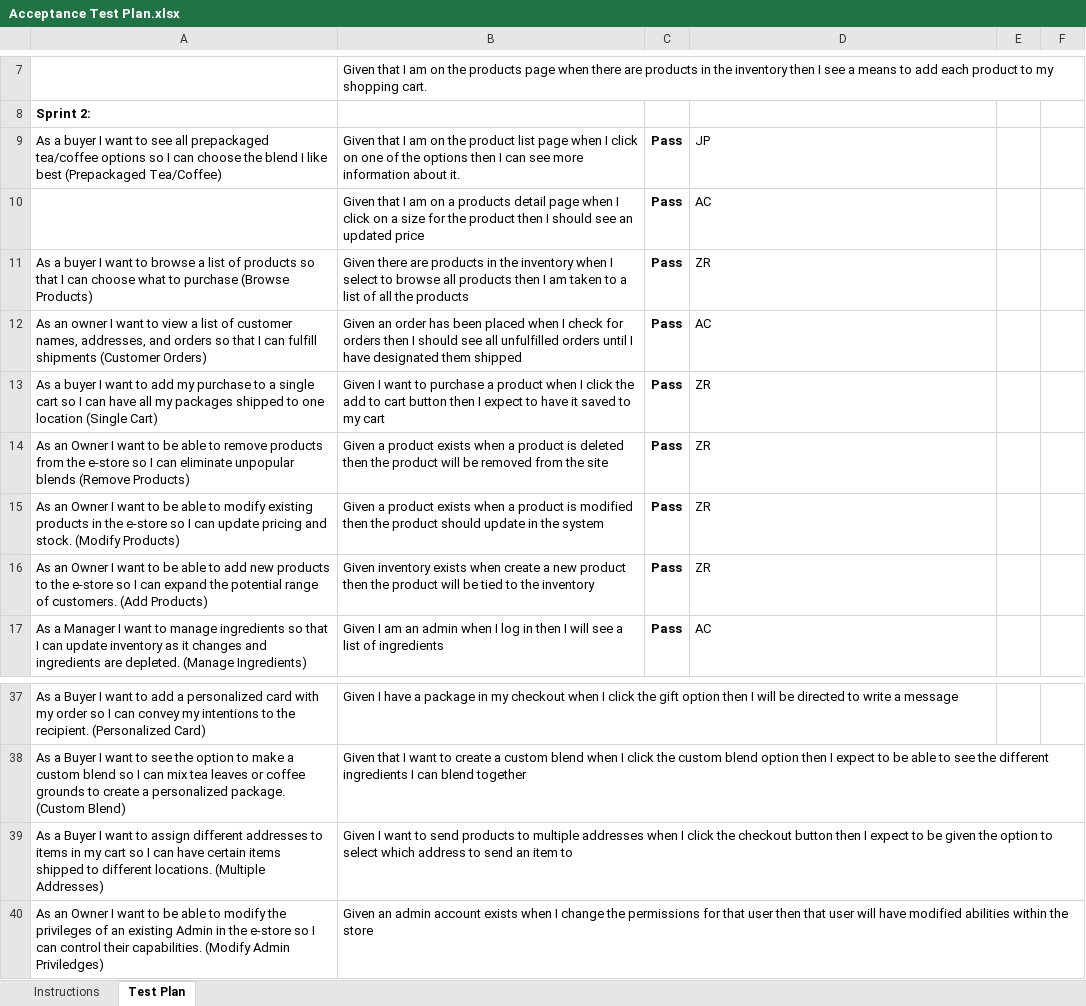
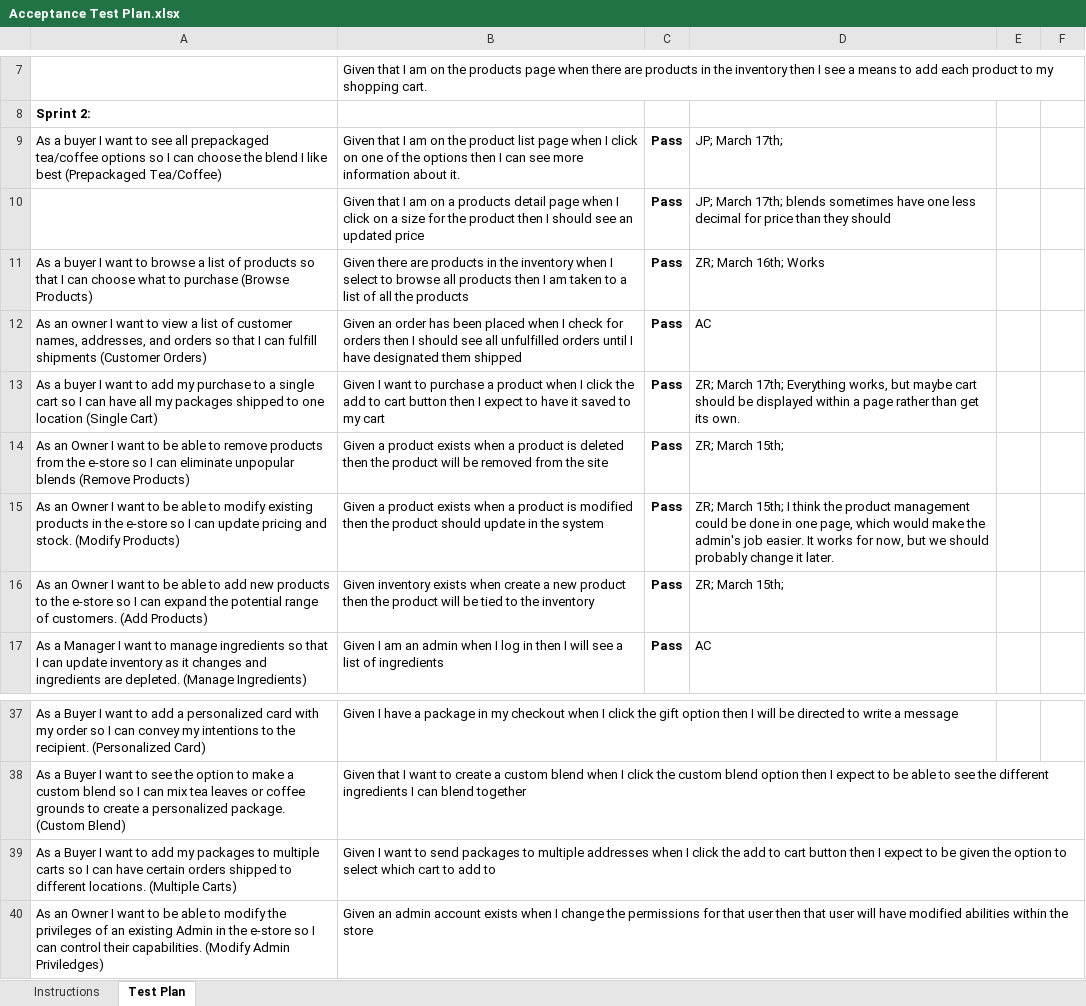
Before and after one commit to ZJR64/Shop, an Excel workbook: etc/Acceptance Test Plan.xlsx, sheet Test Plan, drawn as a sheet; only a part is shown, gaps mark what is left out; values as stored, in another font and other column widths than the file's, no borders; conditional formats not drawn; the diff names each change by its address in the sheet, - before the commit and + after, or states it on an @@ line.

```diff
--- a/etc/Acceptance Test Plan.xlsx (sheet Test Plan)
+++ b/etc/Acceptance Test Plan.xlsx (sheet Test Plan)
-D9: JP
+D9: JP; March 17th;
-D10: AC
+D10: JP; March 17th; blends sometimes have one less decimal for price than they should
-D11: ZR
+D11: ZR; March 16th; Works
-D13: ZR
+D13: ZR; March 17th; Everything works, but maybe cart should be displayed within a page rather than get its own.
-D14: ZR
+D14: ZR; March 15th;
-D15: ZR
+D15: ZR; March 15th; I think the product management could be done in one page, which would make the admin's job easier. It works for now, but we should probably change it later.
-D16: ZR
+D16: ZR; March 15th;
-A39: …want to assign different addresses to items in my cart so I can have certain items shipped to different locations. (Multiple Addresses)
+A39: …want to add my packages to multiple carts so I can have certain orders shipped to different locations. (Multiple Carts)
-B39: …to send products to multiple addresses when I click the checkout button then I expect to be given the option to select which address to send an item to
+B39: …to send packages to multiple addresses when I click the add to cart button then I expect to be given the option to select which cart to add to
```
Also changed, not shown: 6 other files.
